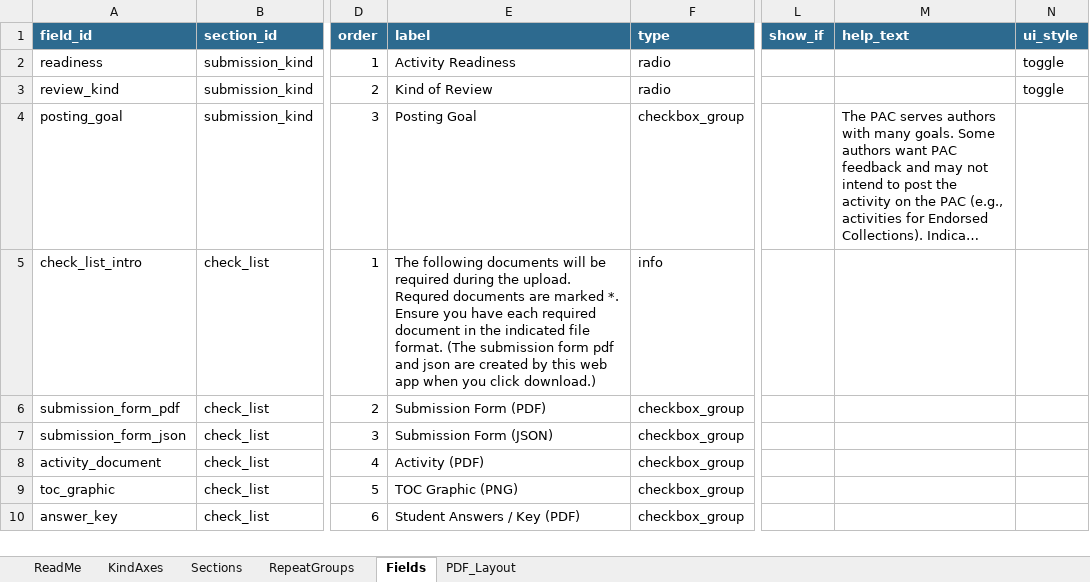
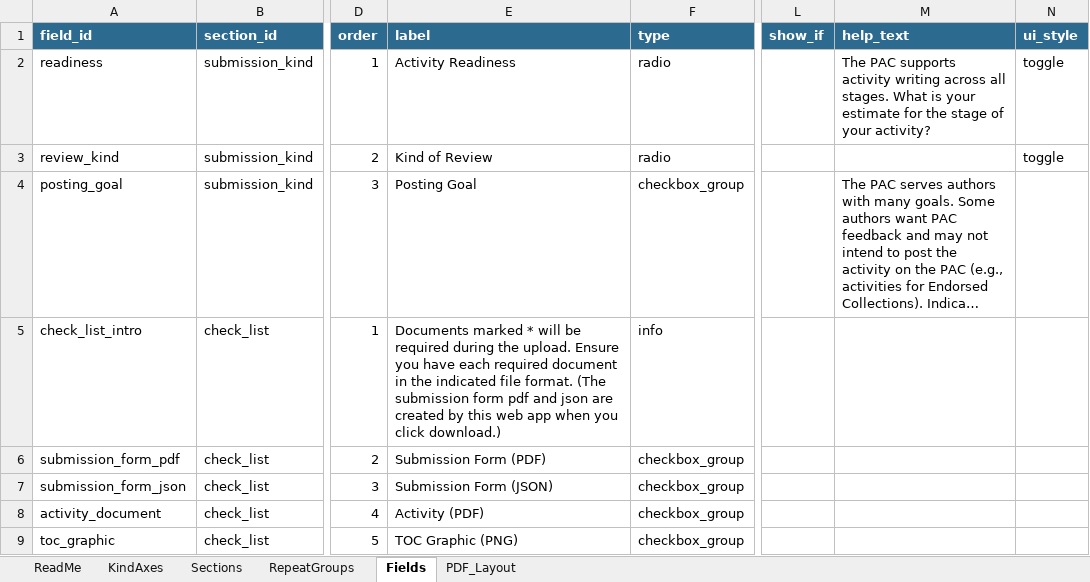
Before and after one commit to sgarrettroe/pac-submission-form, an Excel workbook: structure.xlsx, sheet Fields, drawn as a sheet; only a part is shown, gaps mark what is left out; the shorter side is filled out with more unchanged rows; long unchanged cells end in …; values as stored, in another font and other column widths than the file's, no borders; the diff names each change by its address in the sheet, - before the commit and + after, or states it on an @@ line.

Commit message:
fix: stage text

```diff
--- a/structure.xlsx (sheet Fields)
+++ b/structure.xlsx (sheet Fields)
-M2 (help_text): (empty)
+M2 (help_text): The PAC supports activity writing across all stages. What is your estimate for the stage of your activity?
-E5 (label): The following documents will be required during the upload. Requred documents are marked *. Ensure you…
+E5 (label): Documents marked * will be required during the upload. Ensure you…
```
Also changed, not shown: 1 other file.
